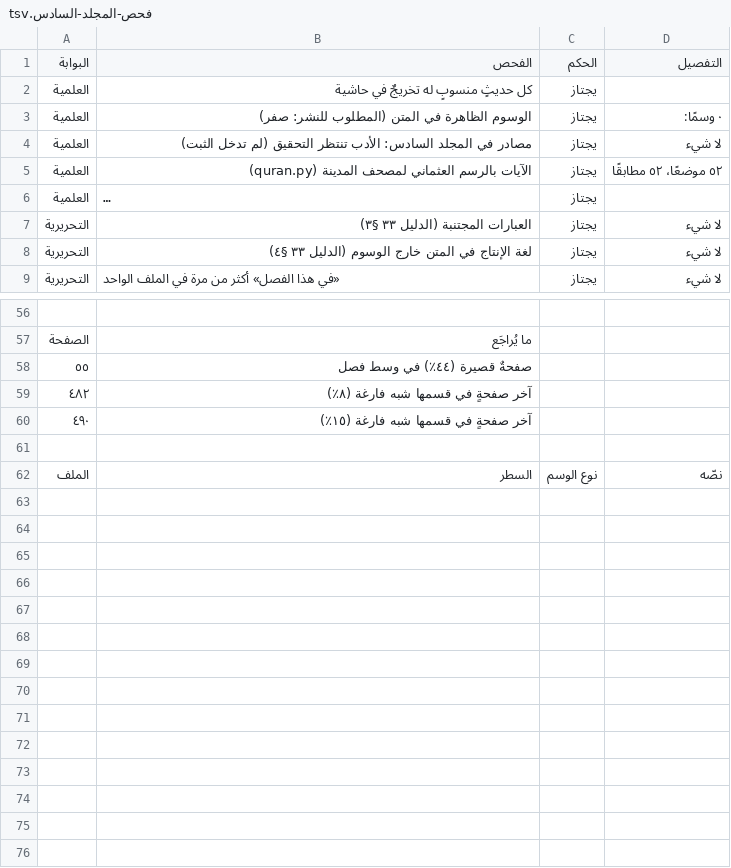
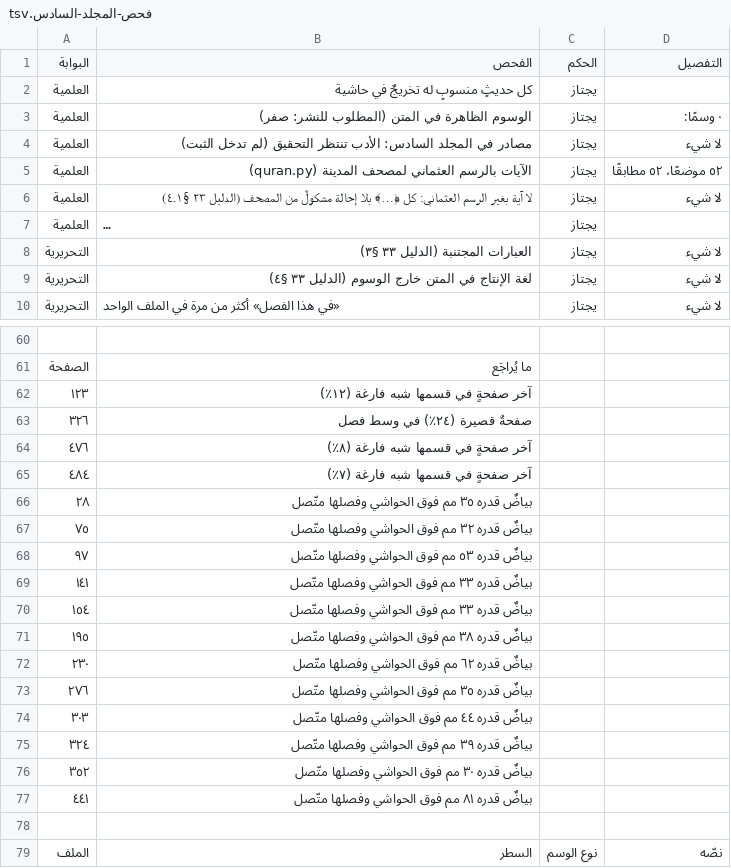
Before and after one commit to ahmadsulaimiy1/My-books, a TSV file: books/sinaat-al-mutakallim/book/_production/الإخراج/فحص-المجلد-السادس.tsv, drawn as a sheet; only a part is shown, gaps mark what is left out; long unchanged cells end in …; removed rows and columns are numbered as before the commit, all else as after; the diff covers the shown part only; the diff names each change by its address in the sheet, - before the commit and + after, or states it on an @@ line.

```diff
--- a/books/sinaat-al-mutakallim/book/_production/الإخراج/فحص-المجلد-السادس.tsv
+++ b/books/sinaat-al-mutakallim/book/_production/الإخراج/فحص-المجلد-السادس.tsv
+row 6: العلمية | لا آية بغير الرسم العثماني: كل ﴿…﴾ بلا إحالة مشكولٌ من المصحف (الدليل ٢٣ §٤.١) | يجتاز | لا شيء
-row 58: ٥٥ | صفحةٌ قصيرة (٤٤٪) في وسط فصل
+row 62: ١٢٣ | آخر صفحةٍ في قسمها شبه فارغة (١٢٪)
+row 63: ٣٢٦ | صفحةٌ قصيرة (٢٤٪) في وسط فصل
-A64 (البوابة): ٤٨٢
+A64 (البوابة): ٤٧٦
-row 60: ٤٩٠ | آخر صفحةٍ في قسمها شبه فارغة (١٥٪)
+row 65: ٤٨٤ | آخر صفحةٍ في قسمها شبه فارغة (٧٪)
+row 66: ٢٨ | بياضٌ قدره ٣٥ مم فوق الحواشي وفصلها متّصل
+row 67: ٧٥ | بياضٌ قدره ٣٢ مم فوق الحواشي وفصلها متّصل
+row 68: ٩٧ | بياضٌ قدره ٥٣ مم فوق الحواشي وفصلها متّصل
+row 69: ١٤١ | بياضٌ قدره ٣٣ مم فوق الحواشي وفصلها متّصل
+row 70: ١٥٤ | بياضٌ قدره ٣٣ مم فوق الحواشي وفصلها متّصل
+row 71: ١٩٥ | بياضٌ قدره ٣٨ مم فوق الحواشي وفصلها متّصل
+row 72: ٢٣٠ | بياضٌ قدره ٦٢ مم فوق الحواشي وفصلها متّصل
+row 73: ٢٧٦ | بياضٌ قدره ٣٥ مم فوق الحواشي وفصلها متّصل
+row 74: ٣٠٣ | بياضٌ قدره ٤٤ مم فوق الحواشي وفصلها متّصل
+row 75: ٣٢٤ | بياضٌ قدره ٣٩ مم فوق الحواشي وفصلها متّصل
+row 76: ٣٥٢ | بياضٌ قدره ٣٠ مم فوق الحواشي وفصلها متّصل
+row 77: ٤٤١ | بياضٌ قدره ٨١ مم فوق الحواشي وفصلها متّصل
```
Also changed, not shown: 3 added rows and 7 edited cells elsewhere in this file, 10 other files.
